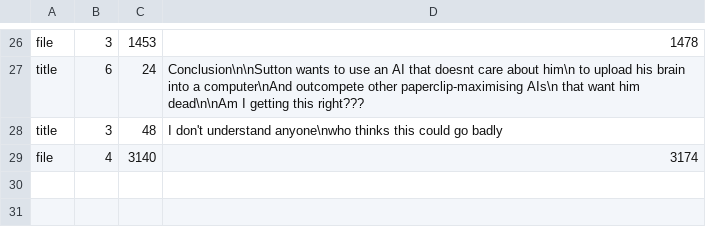
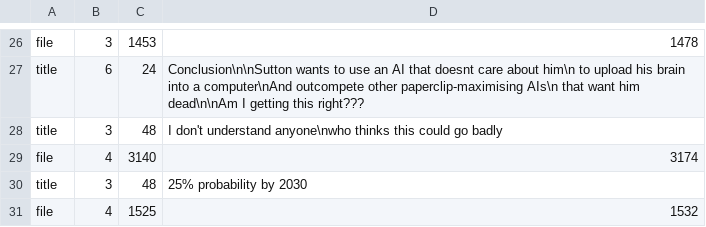
Before and after one commit to samueldashadrach/video_cutpaste, a TSV file: approach_2/data/segments.tsv, drawn as a sheet; only a part is shown, gaps mark what is left out.

Commit message:
30934

```diff
--- a/approach_2/data/segments.tsv
+++ b/approach_2/data/segments.tsv
@@ -29 +29,3 @@ title	3	48	I don't understand anyone\nwho thinks this could go badly
 file	4	3140	3174
+title	3	48	25% probability by 2030
+file	4	1525	1532
```
